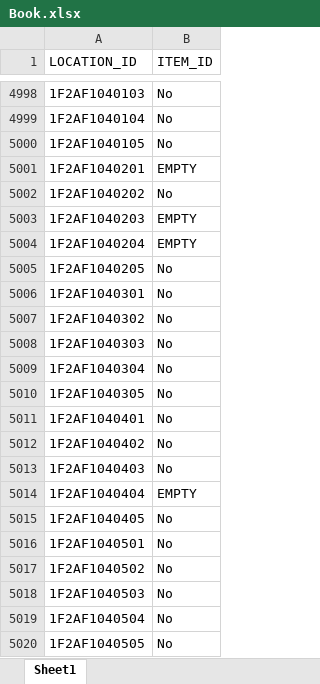
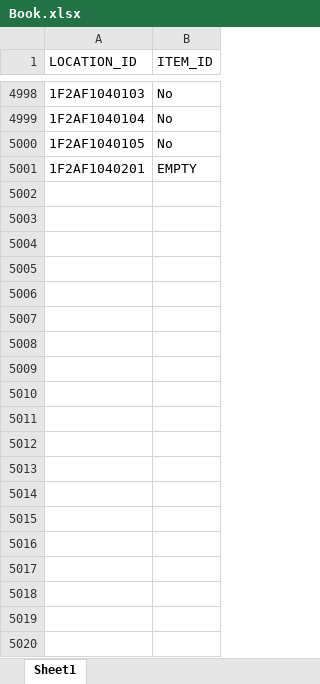
Before and after one commit to abjbharti/Upload_Automate_Testing, an Excel workbook: Book.xlsx, sheet Sheet1, drawn as a sheet; only a part is shown, gaps mark what is left out; values as stored, in another font and other column widths than the file's, no borders; the diff covers the shown part only; the diff names each change by its address in the sheet, - before the commit and + after, or states it on an @@ line.

Commit message:
Daily update: 2025-11-13_15:30:07

```diff
--- a/Book.xlsx (sheet Sheet1)
+++ b/Book.xlsx (sheet Sheet1)
-row 5002: 1F2AF1040202 | No
-row 5003: 1F2AF1040203 | EMPTY
-row 5004: 1F2AF1040204 | EMPTY
-row 5005: 1F2AF1040205 | No
-row 5006: 1F2AF1040301 | No
-row 5007: 1F2AF1040302 | No
-row 5008: 1F2AF1040303 | No
-row 5009: 1F2AF1040304 | No
-row 5010: 1F2AF1040305 | No
-row 5011: 1F2AF1040401 | No
-row 5012: 1F2AF1040402 | No
-row 5013: 1F2AF1040403 | No
-row 5014: 1F2AF1040404 | EMPTY
-row 5015: 1F2AF1040405 | No
-row 5016: 1F2AF1040501 | No
-row 5017: 1F2AF1040502 | No
-row 5018: 1F2AF1040503 | No
-row 5019: 1F2AF1040504 | No
-row 5020: 1F2AF1040505 | No
```
Also changed, not shown: 480 removed rows elsewhere in this sheet.
